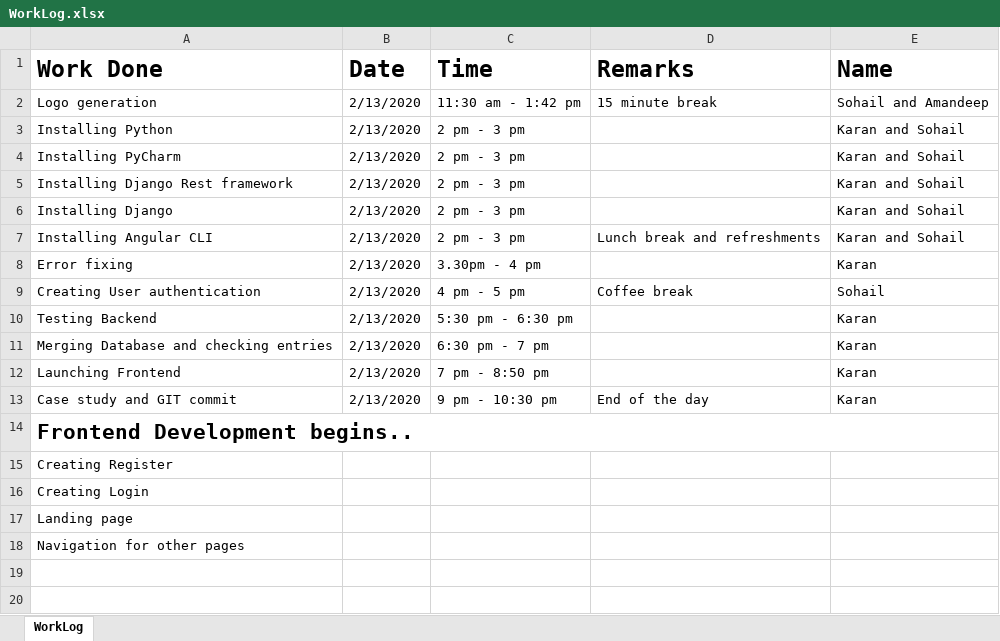
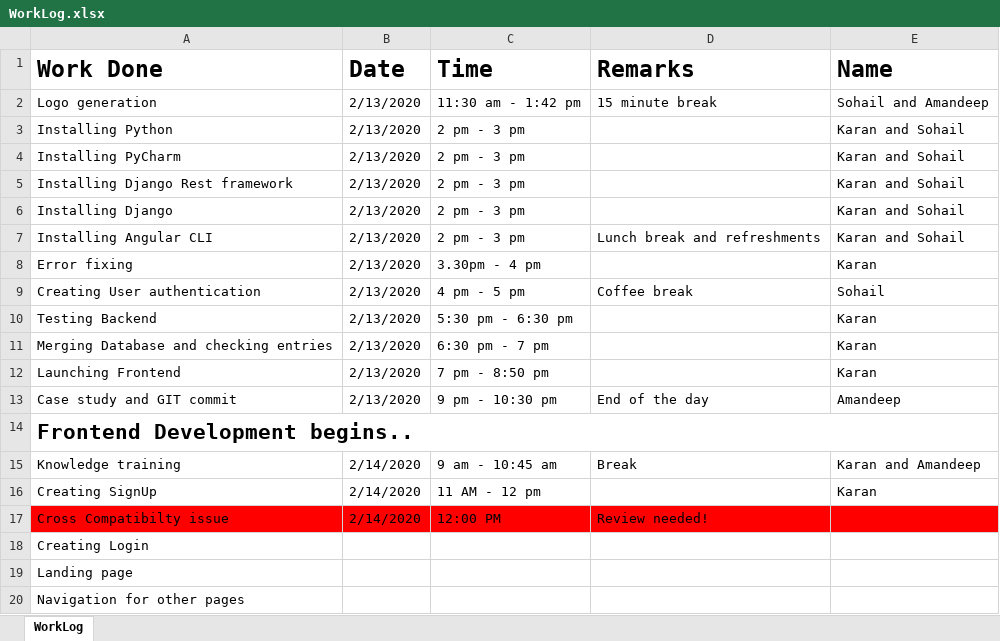
Before and after one commit to karan8891/Capstone, an Excel workbook: WorkLog.xlsx, sheet WorkLog, drawn as a sheet; values as stored, in another font and other column widths than the file's, no borders; removed rows and columns are numbered as before the commit, all else as after; the diff names each change by its address in the sheet, - before the commit and + after, or states it on an @@ line.

Commit message:
Sign Up page and cross compatibility issue unresolved

```diff
--- a/WorkLog.xlsx (sheet WorkLog)
+++ b/WorkLog.xlsx (sheet WorkLog)
-E13 (Name): Karan
+E13 (Name): Amandeep
-row 15: Creating Register
+row 15: Knowledge training | 2/14/2020 | 9 am - 10:45 am | Break | Karan and Amandeep
+row 16: Creating SignUp | 2/14/2020 | 11 AM - 12 pm |  | Karan
+row 17: Cross Compatibilty issue | 2/14/2020 | 12:00 PM | Review needed!
```
Also changed, not shown: 12 other files.
